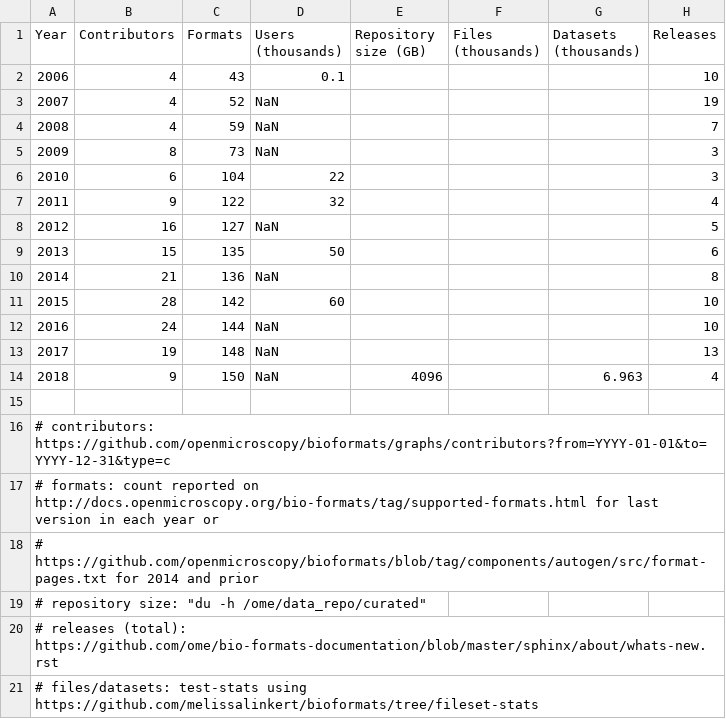
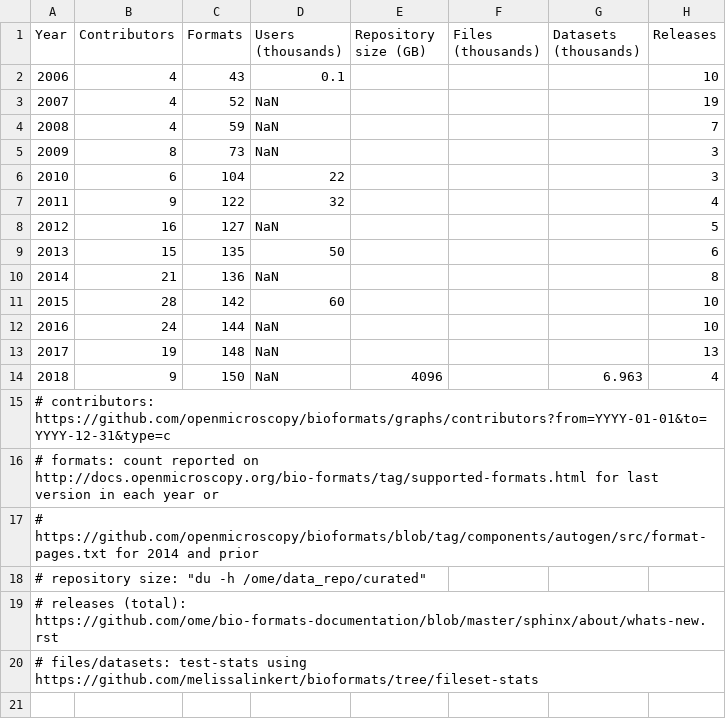
Before and after one commit to melissalinkert/presentations, a CSV file: 2018/Users-Meeting/Introduction-to-Bio-Formats/stats.csv, drawn as a sheet; the diff names each change by its address in the sheet, - before the commit and + after, or states it on an @@ line.

```diff
--- a/2018/Users-Meeting/Introduction-to-Bio-Formats/stats.csv
+++ b/2018/Users-Meeting/Introduction-to-Bio-Formats/stats.csv
@@ column A (Year) renumbered between rows 15 and 20 @@
-row 21: # files/datasets: test-stats using https://github.com/melissalinkert/bioformats/tree/fileset-stats
```
Also changed, not shown: 3 other files.
